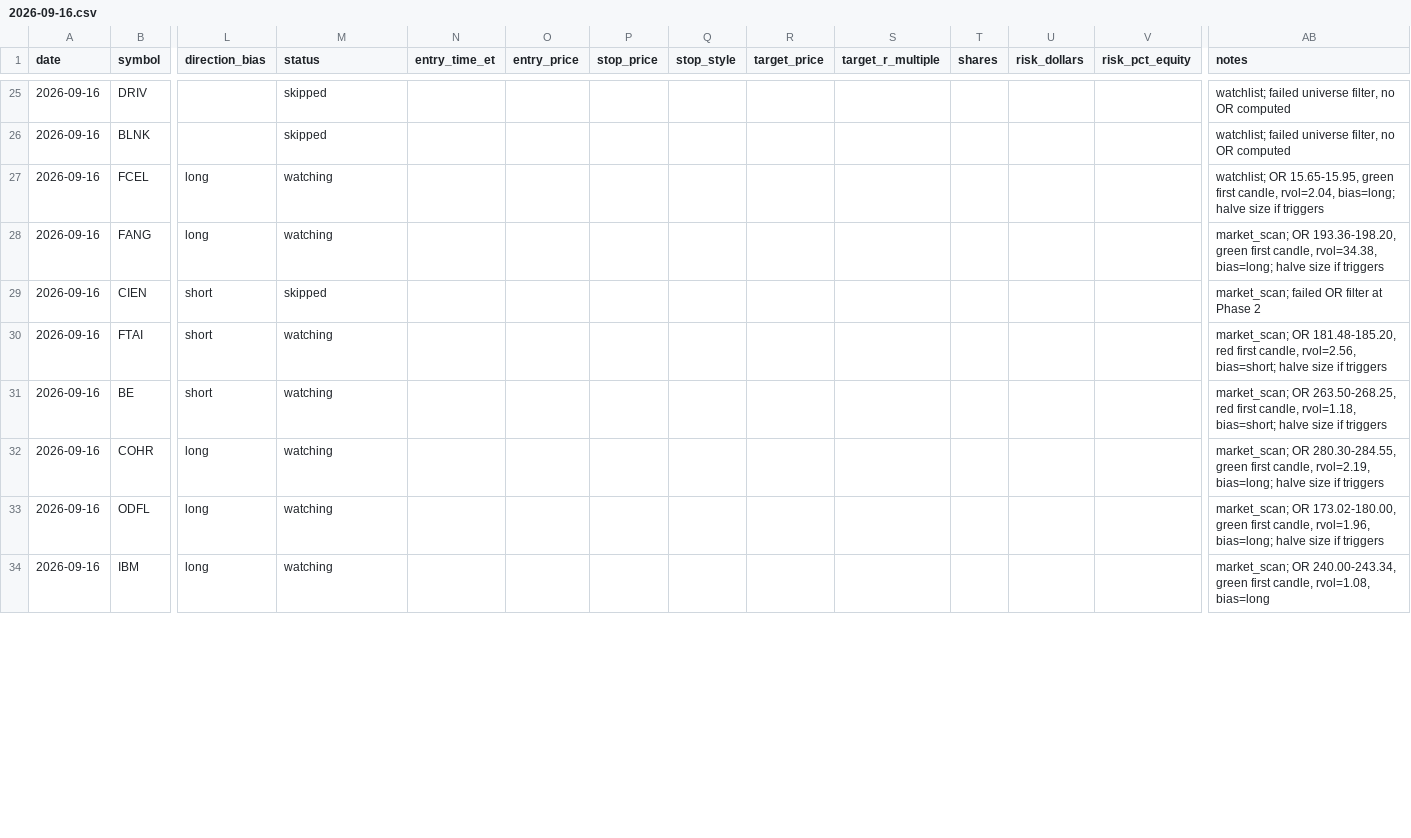
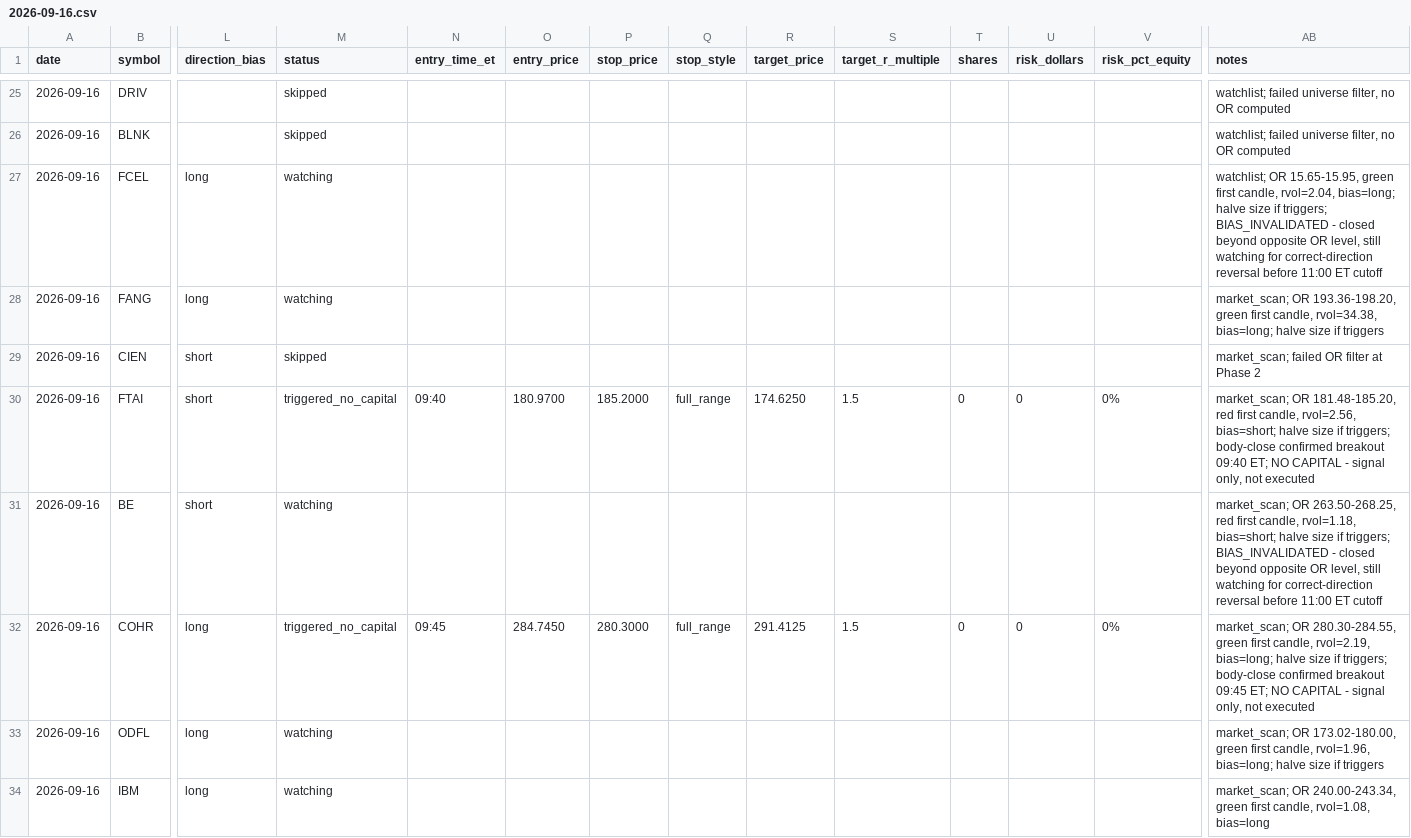
Before and after one commit to ssb0004-byte/trading, a CSV file: logs/trades/2026-09-16.csv, drawn as a sheet; only a part is shown, gaps mark what is left out; the diff covers the shown part only; the diff names each change by its address in the sheet, - before the commit and + after, or states it on an @@ line.

```diff
--- a/logs/trades/2026-09-16.csv
+++ b/logs/trades/2026-09-16.csv
-AB27 (notes): …size if triggers
+AB27 (notes): …size if triggers; BIAS_INVALIDATED - closed beyond opposite OR level, still watching for correct-direction reversal before 11:00 ET cutoff
-M30 (status): watching
+M30 (status): triggered_no_capital
-N30 (entry_time_et): (empty)
+N30 (entry_time_et): 09:40
-O30 (entry_price): (empty)
+O30 (entry_price): 180.9700
-P30 (stop_price): (empty)
+P30 (stop_price): 185.2000
-Q30 (stop_style): (empty)
+Q30 (stop_style): full_range
-R30 (target_price): (empty)
+R30 (target_price): 174.6250
-S30 (target_r_multiple): (empty)
+S30 (target_r_multiple): 1.5
-T30 (shares): (empty)
+T30 (shares): 0
-U30 (risk_dollars): (empty)
+U30 (risk_dollars): 0
-V30 (risk_pct_equity): (empty)
+V30 (risk_pct_equity): 0%
-AB30 (notes): …size if triggers
+AB30 (notes): …size if triggers; body-close confirmed breakout 09:40 ET; NO CAPITAL - signal only, not executed
-AB31 (notes): …size if triggers
+AB31 (notes): …size if triggers; BIAS_INVALIDATED - closed beyond opposite OR level, still watching for correct-direction reversal before 11:00 ET cutoff
-M32 (status): watching
+M32 (status): triggered_no_capital
-N32 (entry_time_et): (empty)
+N32 (entry_time_et): 09:45
-O32 (entry_price): (empty)
+O32 (entry_price): 284.7450
-P32 (stop_price): (empty)
+P32 (stop_price): 280.3000
-Q32 (stop_style): (empty)
+Q32 (stop_style): full_range
-R32 (target_price): (empty)
+R32 (target_price): 291.4125
-S32 (target_r_multiple): (empty)
+S32 (target_r_multiple): 1.5
-T32 (shares): (empty)
+T32 (shares): 0
-U32 (risk_dollars): (empty)
+U32 (risk_dollars): 0
-V32 (risk_pct_equity): (empty)
+V32 (risk_pct_equity): 0%
-AB32 (notes): …size if triggers
+AB32 (notes): …size if triggers; body-close confirmed breakout 09:45 ET; NO CAPITAL - signal only, not executed
```
Also changed, not shown: 166 edited cells elsewhere in this file.
